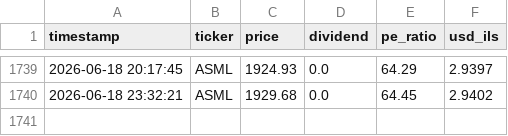
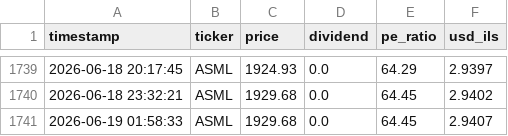
Before and after one commit to Almog787/my-stock-market, a CSV file: data_hub/price_history_archive/individual_stocks/ASML_history.csv, drawn as a sheet; only a part is shown, gaps mark what is left out.

```diff
--- a/data_hub/price_history_archive/individual_stocks/ASML_history.csv
+++ b/data_hub/price_history_archive/individual_stocks/ASML_history.csv
@@ -1740 +1740,2 @@ timestamp,ticker,price,dividend,pe_ratio,usd_ils
 2026-06-18 23:32:21,ASML,1929.68,0.0,64.45,2.9402
+2026-06-19 01:58:33,ASML,1929.68,0.0,64.45,2.9407
```
Also changed, not shown: data_hub/price_history_archive/full_stocks_extended_history.csv, data_hub/price_history_archive/individual_stocks/GOOGL_history.csv, 7 other files.
